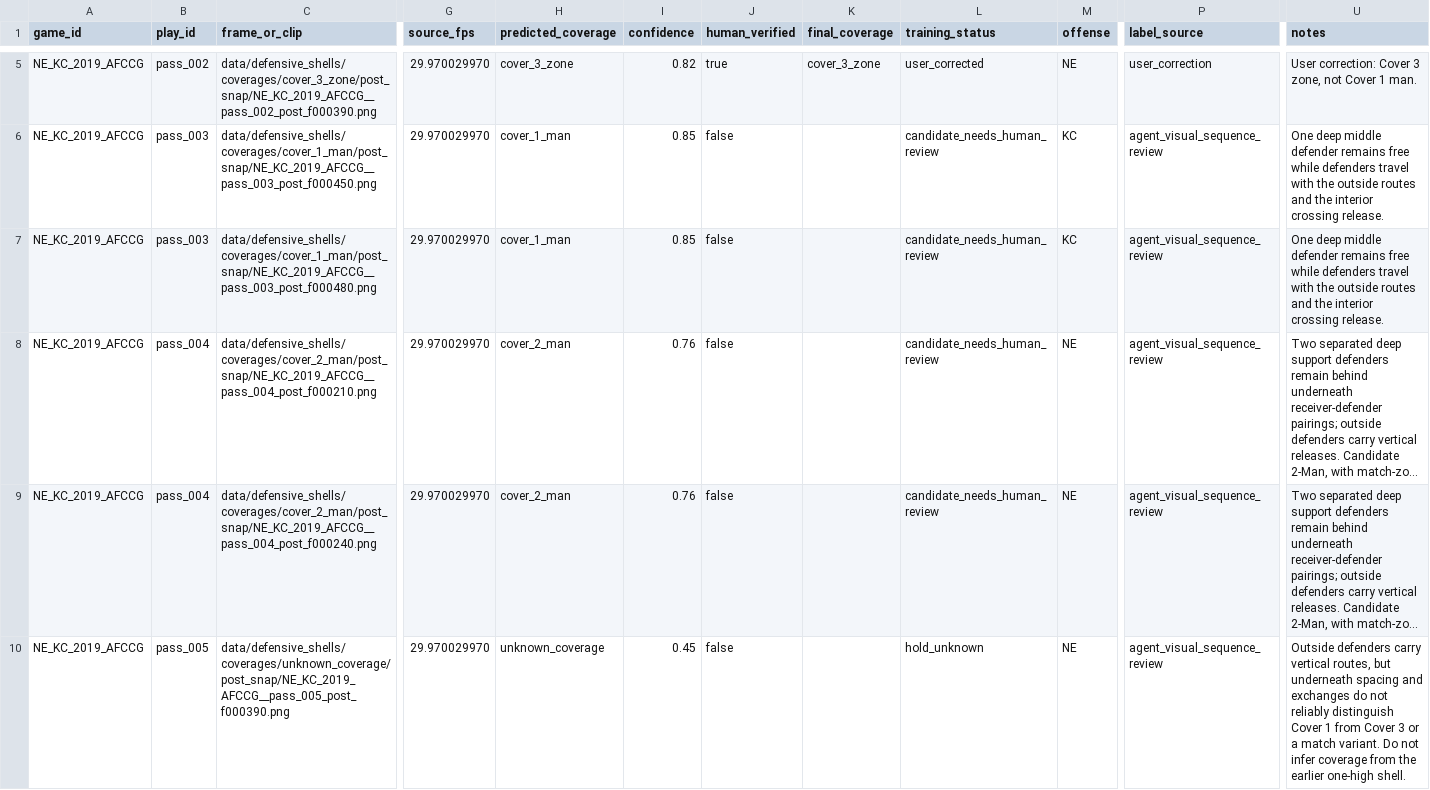
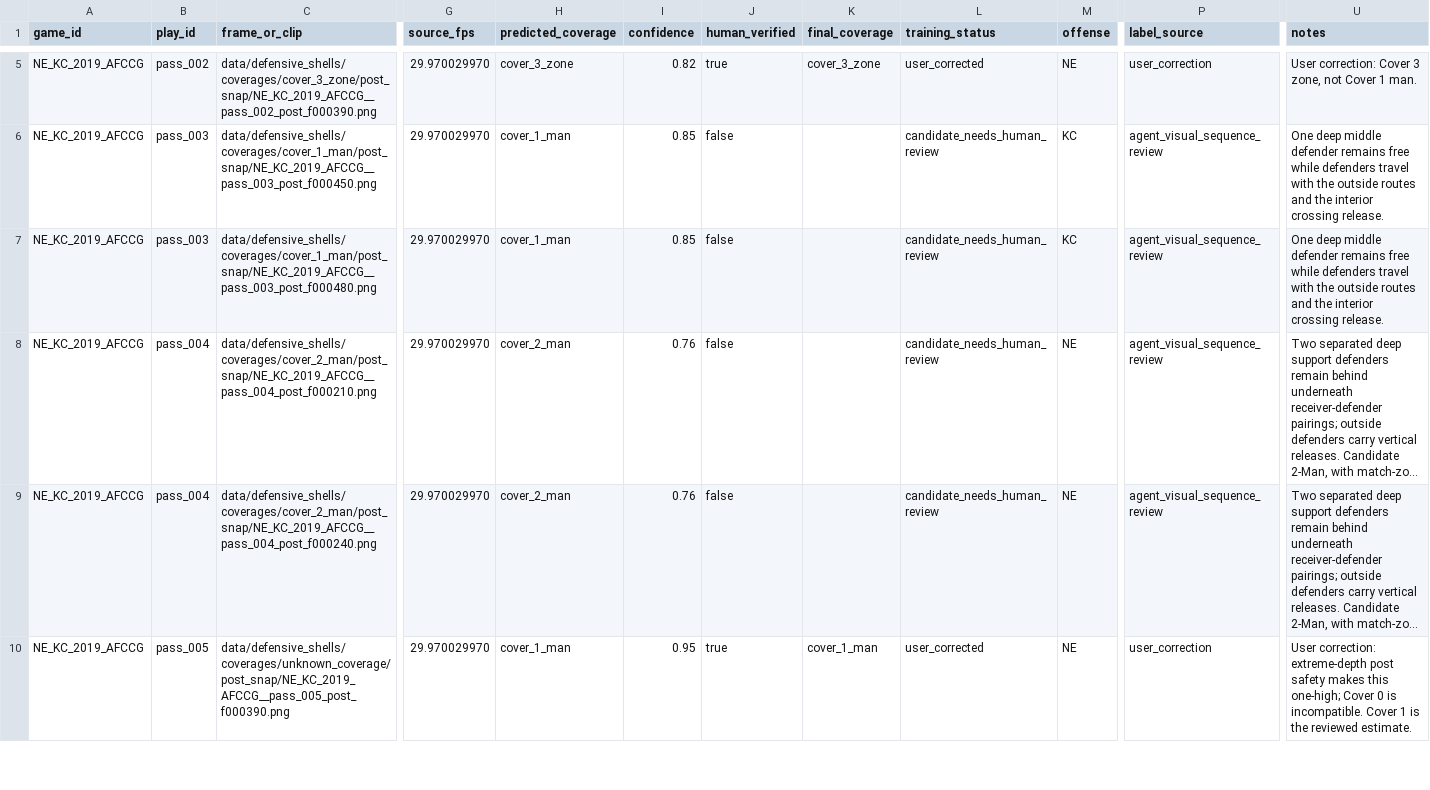
Before and after one commit to Krishna-Panicker12/all-22-film-analyzer, a CSV file: data/metadata/coverage_labels.csv, drawn as a sheet; only a part is shown, gaps mark what is left out; long unchanged cells end in …; the diff covers the shown part only; the diff names each change by its address in the sheet, - before the commit and + after, or states it on an @@ line.

Commit message:
Added zone bubbles and adjusted coverage logic. Added new source data for reference calculations

```diff
--- a/data/metadata/coverage_labels.csv
+++ b/data/metadata/coverage_labels.csv
-H10 (predicted_coverage): unknown_coverage
+H10 (predicted_coverage): cover_1_man
-I10 (confidence): 0.45
+I10 (confidence): 0.95
-J10 (human_verified): false
+J10 (human_verified): true
-K10 (final_coverage): (empty)
+K10 (final_coverage): cover_1_man
-L10 (training_status): hold_unknown
+L10 (training_status): user_corrected
-P10 (label_source): agent_visual_sequence_review
+P10 (label_source): user_correction
-U10 (notes): Outside defenders carry vertical routes, but underneath spacing and exchanges do not reliably distinguish Cover 1 from Cover 3 or a match variant. Do not infer coverage from the earlier one-high shell.
+U10 (notes): User correction: extreme-depth post safety makes this one-high; Cover 0 is incompatible. Cover 1 is the reviewed estimate.
```
Also changed, not shown: 21 edited cells elsewhere in this file, 14 other files.
